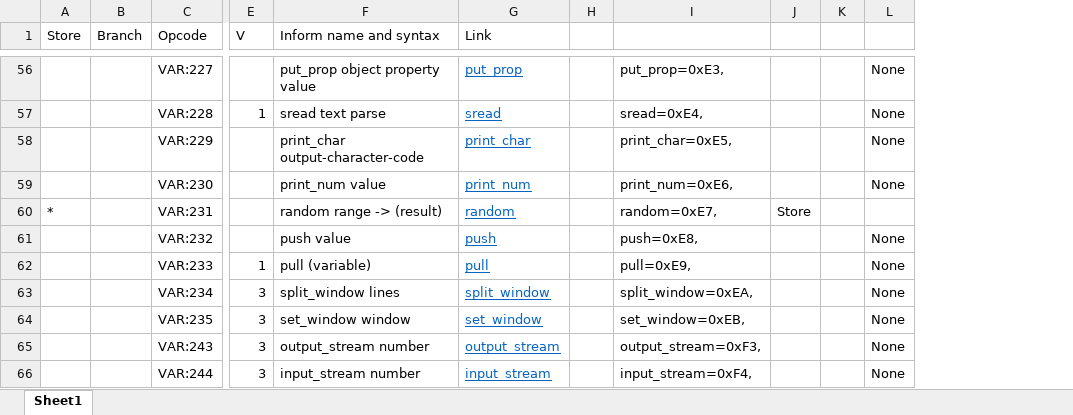
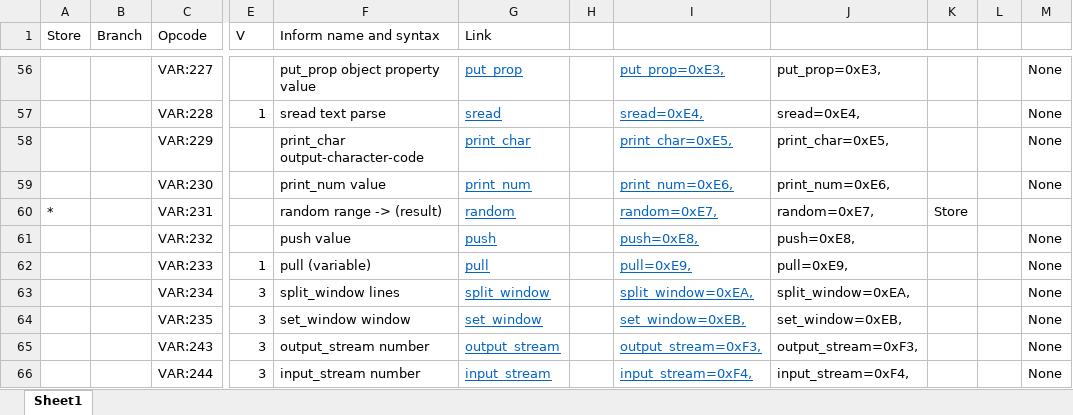
Before and after one commit to raegwolf/zmachine, an Excel workbook: ZMachine/data/opcodemeta.xlsx, sheet Sheet1, drawn as a sheet; only a part is shown, gaps mark what is left out; values as stored, in another font and other column widths than the file's, no borders; the diff covers the shown part only; the diff names each change by its address in the sheet, - before the commit and + after, or states it on an @@ line.

Commit message:
changed opcode values in enums to avoid issues, started text decode

```diff
--- a/ZMachine/data/opcodemeta.xlsx (sheet Sheet1)
+++ b/ZMachine/data/opcodemeta.xlsx (sheet Sheet1)
+column J, rows 56-66: put_prop=0xE3, | sread=0xE4, | print_char=0xE5, | print_num=0xE6, | random=0xE7, | push=0xE8, | pull=0xE9, | split_window=0xEA, | set_window=0xEB, | output_stream=0xF3, | input_stream=0xF4,
@@ I56:I66 underline: off → on, text colour: black → #0563C1 @@
```
Also changed, not shown: cell formats elsewhere in this sheet, formulas that keep their value, 11 other files.
